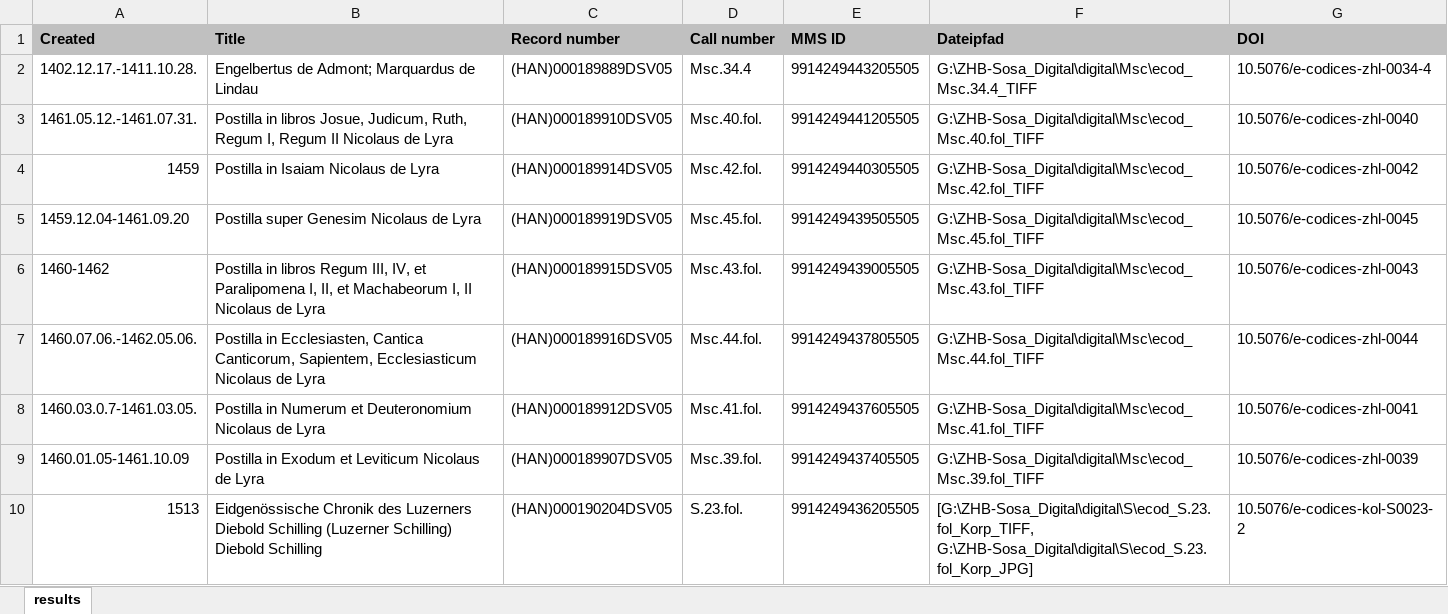
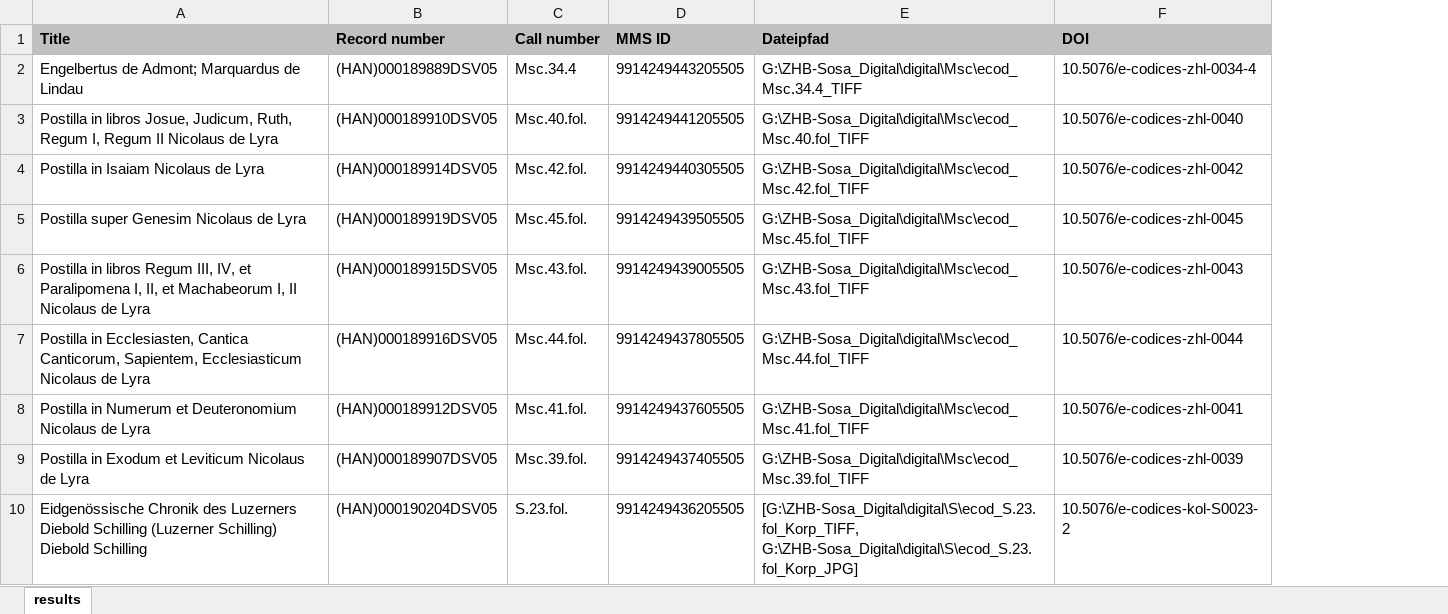
Before and after one commit to zhbluzern/dlza, an Excel workbook: e-codices/e-codices.xlsx, sheet results, drawn as a sheet; only a part is shown; values as stored, in another font and other column widths than the file's, no borders; charts and pictures not drawn; the diff names each change by its address in the sheet, - before the commit and + after, or states it on an @@ line.

Commit message:
update e-codices workflow

```diff
--- a/e-codices/e-codices.xlsx (sheet results)
+++ b/e-codices/e-codices.xlsx (sheet results)
-column A (Created), rows 2-10: 1402.12.17.-1411.10.28. | 1461.05.12.-1461.07.31. | 1459 | 1459.12.04-1461.09.20 | 1460-1462 | 1460.07.06.-1462.05.06. | 1460.03.0.7-1461.03.05. | 1460.01.05-1461.10.09 | 1513
```
Also changed, not shown: charts or pictures, 1 other file.
